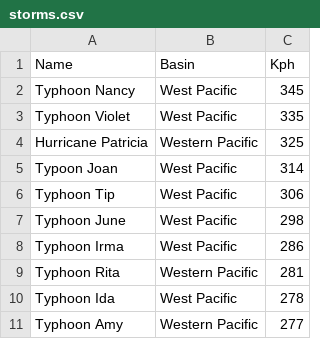
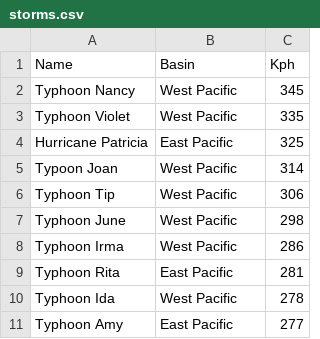
Before and after one commit to ptri0005/3179, a CSV file: data/storms.csv, drawn as a sheet.

```diff
--- a/data/storms.csv
+++ b/data/storms.csv
@@ -3,3 +3,3 @@ Typhoon Nancy,West Pacific,345
 Typhoon Violet,West Pacific,335
-Hurricane Patricia,Western Pacific,325
+Hurricane Patricia,East Pacific,325
 Typoon Joan,West Pacific,314
@@ -8,4 +8,4 @@ Typhoon June,West Pacific,298
 Typhoon Irma,West Pacific,286
-Typhoon Rita,Western Pacific,281
+Typhoon Rita,East Pacific,281
 Typhoon Ida,West Pacific,278
-Typhoon Amy,Western Pacific,277
+Typhoon Amy,East Pacific,277
```
Also changed, not shown: data/earthquakes.csv, data/floods.csv, 12 other files.
